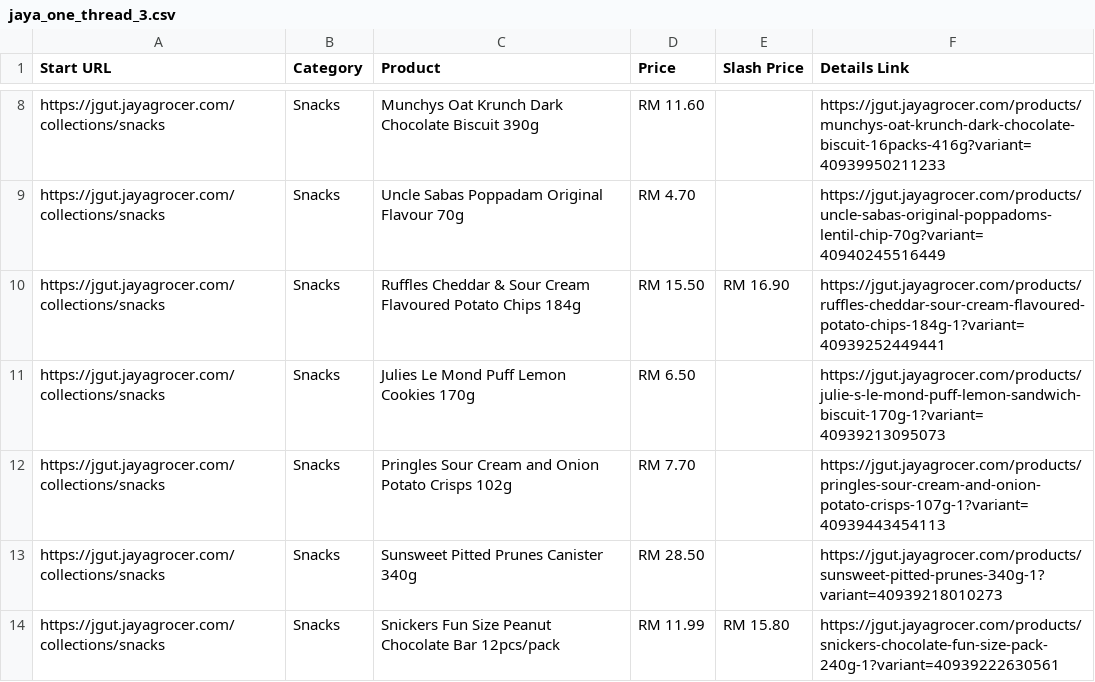
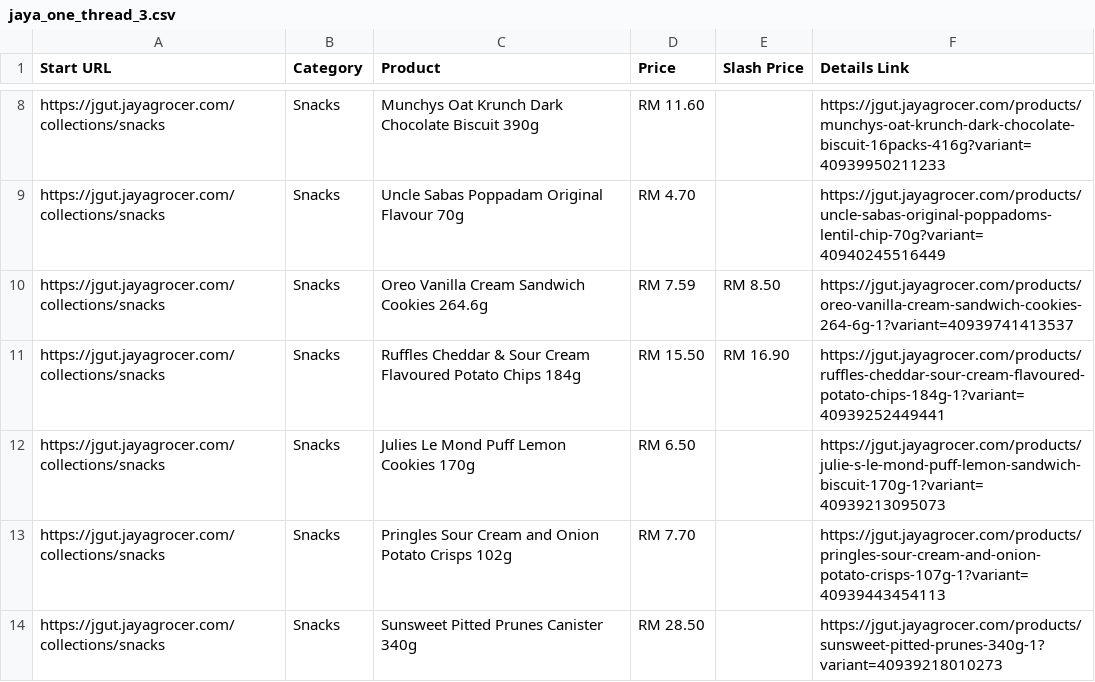
Before and after one commit to LeeMeng2020/supermarts, a CSV file: raw_data/jaya_one_thread_3.csv, drawn as a sheet; only a part is shown, gaps mark what is left out; the shorter side is filled out with more unchanged rows; the diff covers the shown part only; the diff names each change by its address in the sheet, - before the commit and + after, or states it on an @@ line.

```diff
--- a/raw_data/jaya_one_thread_3.csv
+++ b/raw_data/jaya_one_thread_3.csv
+row 10: https://jgut.jayagrocer.com/collections/snacks | Snacks | Oreo Vanilla Cream Sandwich Cookies 264.6g | RM 7.59 | RM 8.50 | https://jgut.jayagrocer.com/products/oreo-vanilla-cream-sandwich-cookies-264-6g-1?variant=40939741413537
```
Also changed, not shown: 14 added rows, 6 removed rows, 41 moved rows and 13 edited cells elsewhere in this file, raw_data/jaya_one_thread_1.csv, raw_data/jaya_one_thread_2.csv, 4 other files.
